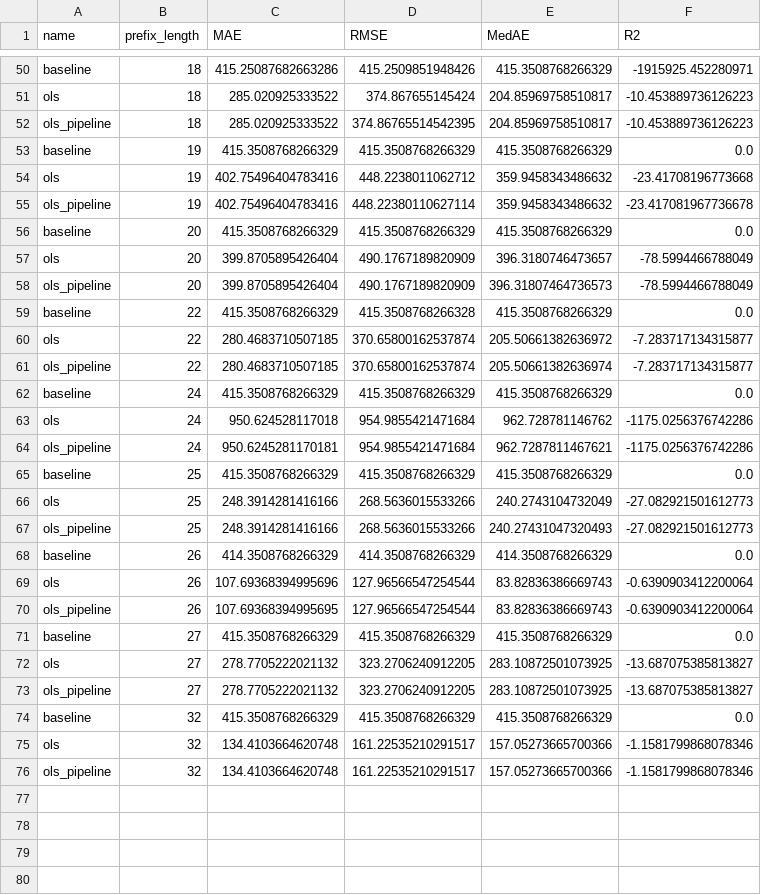
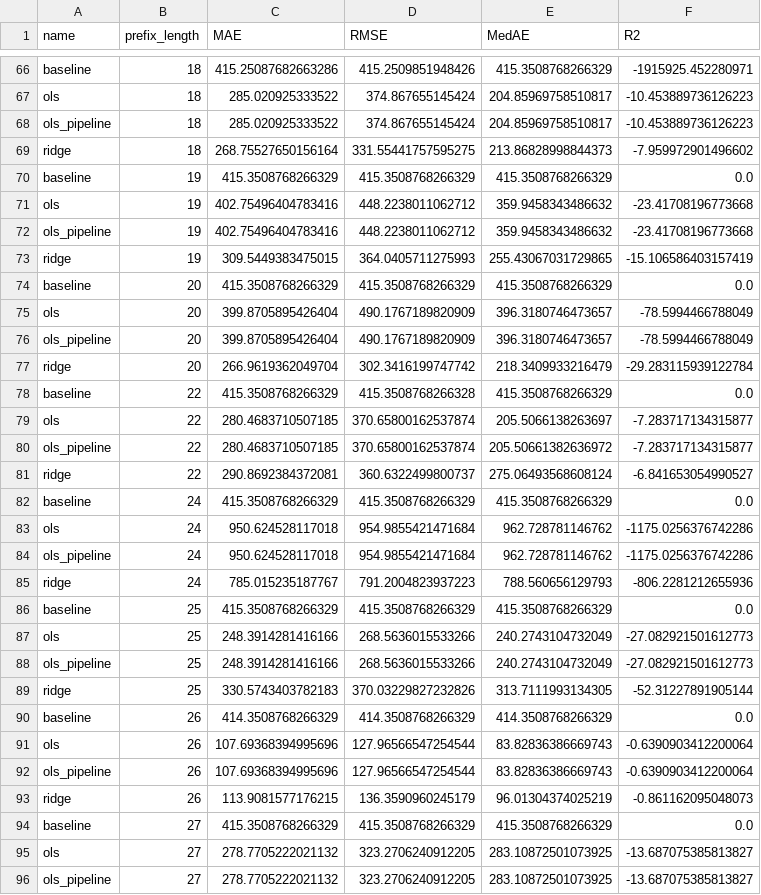
Before and after one commit to Rinchyiue/remaining_time, a CSV file: model_metrics.csv, drawn as a sheet; only a part is shown, gaps mark what is left out; the shorter side is filled out with more unchanged rows; the diff covers the shown part only.

Commit message:
run ridge and update the csv, checked

```diff
--- a/model_metrics.csv
+++ b/model_metrics.csv
@@ -51,21 +67,28 @@ baseline,18,415.25087682663286,415.2509851948426,415.3508768266329,-1915925.4522
 ols,18,285.020925333522,374.867655145424,204.85969758510817,-10.453889736126223
-ols_pipeline,18,285.020925333522,374.86765514542395,204.85969758510817,-10.453889736126223
+ols_pipeline,18,285.020925333522,374.867655145424,204.85969758510817,-10.453889736126223
+ridge,18,268.75527650156164,331.55441757595275,213.86828998844373,-7.959972901496602
 baseline,19,415.3508768266329,415.3508768266329,415.3508768266329,0.0
 ols,19,402.75496404783416,448.2238011062712,359.9458343486632,-23.41708196773668
-ols_pipeline,19,402.75496404783416,448.22380110627114,359.9458343486632,-23.417081967736678
+ols_pipeline,19,402.75496404783416,448.2238011062712,359.9458343486632,-23.41708196773668
+ridge,19,309.5449383475015,364.0405711275993,255.43067031729865,-15.106586403157419
 baseline,20,415.3508768266329,415.3508768266329,415.3508768266329,0.0
 ols,20,399.8705895426404,490.1767189820909,396.3180746473657,-78.5994466788049
-ols_pipeline,20,399.8705895426404,490.1767189820909,396.31807464736573,-78.5994466788049
+ols_pipeline,20,399.8705895426404,490.1767189820909,396.3180746473657,-78.5994466788049
+ridge,20,266.9619362049704,302.3416199747742,218.3409933216479,-29.283115939122784
 baseline,22,415.3508768266329,415.3508768266328,415.3508768266329,0.0
-ols,22,280.4683710507185,370.65800162537874,205.50661382636972,-7.283717134315877
-ols_pipeline,22,280.4683710507185,370.65800162537874,205.50661382636974,-7.283717134315877
+ols,22,280.4683710507185,370.65800162537874,205.5066138263697,-7.283717134315877
+ols_pipeline,22,280.4683710507185,370.65800162537874,205.50661382636972,-7.283717134315877
+ridge,22,290.8692384372081,360.6322499800737,275.06493568608124,-6.841653054990527
 baseline,24,415.3508768266329,415.3508768266329,415.3508768266329,0.0
 ols,24,950.624528117018,954.9855421471684,962.728781146762,-1175.0256376742286
-ols_pipeline,24,950.6245281170181,954.9855421471684,962.7287811467621,-1175.0256376742286
+ols_pipeline,24,950.624528117018,954.9855421471684,962.728781146762,-1175.0256376742286
+ridge,24,785.015235187767,791.2004823937223,788.560656129793,-806.2281212655936
 baseline,25,415.3508768266329,415.3508768266329,415.3508768266329,0.0
 ols,25,248.3914281416166,268.5636015533266,240.2743104732049,-27.082921501612773
-ols_pipeline,25,248.3914281416166,268.5636015533266,240.27431047320493,-27.082921501612773
+ols_pipeline,25,248.3914281416166,268.5636015533266,240.2743104732049,-27.082921501612773
+ridge,25,330.5743403782183,370.03229827232826,313.7111993134305,-52.31227891905144
 baseline,26,414.3508768266329,414.3508768266329,414.3508768266329,0.0
 ols,26,107.69368394995696,127.96566547254544,83.82836386669743,-0.6390903412200064
-ols_pipeline,26,107.69368394995695,127.96566547254544,83.82836386669743,-0.6390903412200064
+ols_pipeline,26,107.69368394995696,127.96566547254544,83.82836386669743,-0.6390903412200064
+ridge,26,113.9081577176215,136.3590960245179,96.01304374025219,-0.861162095048073
 baseline,27,415.3508768266329,415.3508768266329,415.3508768266329,0.0
```
Also changed, not shown: 18 added rows and 13 edited cells elsewhere in this file, 1 other file.
